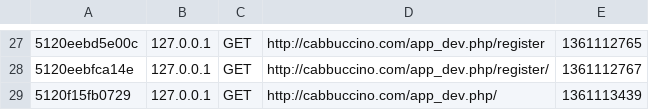
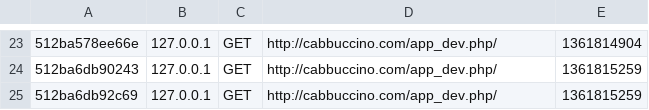
Before and after one commit to NoelCamille/cabbuccino-server, a CSV file: Symfony/app/cache/dev/profiler/index.csv, drawn as a sheet; only a part is shown, gaps mark what is left out; the diff covers the shown part only.

```diff
--- a/Symfony/app/cache/dev/profiler/index.csv
+++ b/Symfony/app/cache/dev/profiler/index.csv
@@ -27,3 +23,3 @@
-5120eebd5e00c,127.0.0.1,GET,http://cabbuccino.com/app_dev.php/register,1361112765,
-5120eebfca14e,127.0.0.1,GET,http://cabbuccino.com/app_dev.php/register/,1361112767,
-5120f15fb0729,127.0.0.1,GET,http://cabbuccino.com/app_dev.php/,1361113439,
+512ba578ee66e,127.0.0.1,GET,http://cabbuccino.com/app_dev.php/,1361814904,
+512ba6db90243,127.0.0.1,GET,http://cabbuccino.com/app_dev.php/,1361815259,
+512ba6db92c69,127.0.0.1,GET,http://cabbuccino.com/app_dev.php/,1361815259,
```
Also changed, not shown: 4 removed rows and 27 edited cells elsewhere in this file, 53 other files.
